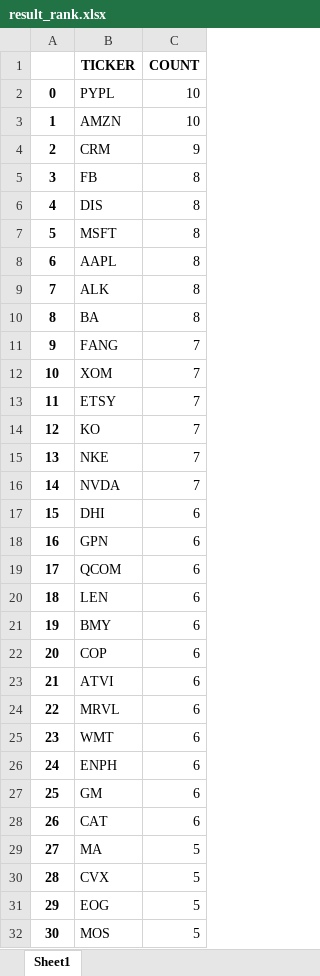
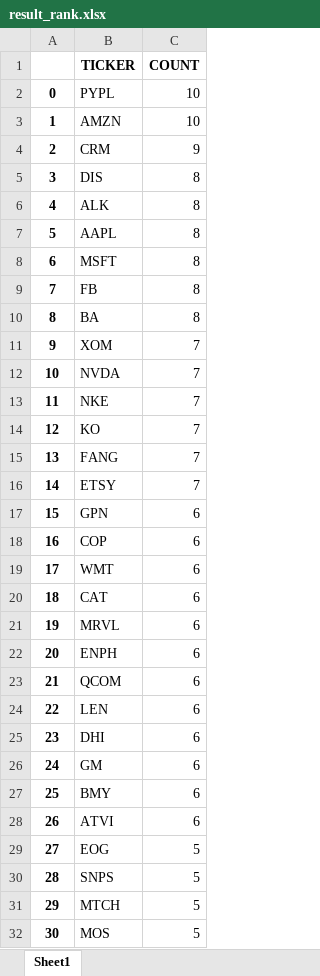
Before and after one commit to Jaykim1234/Python, an Excel workbook: Investment/Jan stock summary/result_rank.xlsx, sheet Sheet1, drawn as a sheet; only a part is shown; values as stored, in another font and other column widths than the file's, no borders; the diff covers the shown part only; the diff names each change by its address in the sheet, - before the commit and + after, or states it on an @@ line.

```diff
--- a/Investment/Jan stock summary/result_rank.xlsx (sheet Sheet1)
+++ b/Investment/Jan stock summary/result_rank.xlsx (sheet Sheet1)
-B5 (TICKER): FB
+B5 (TICKER): DIS
-B6 (TICKER): DIS
+B6 (TICKER): ALK
-B7 (TICKER): MSFT
+B7 (TICKER): AAPL
-B8 (TICKER): AAPL
+B8 (TICKER): MSFT
-B9 (TICKER): ALK
+B9 (TICKER): FB
-B11 (TICKER): FANG
+B11 (TICKER): XOM
-B12 (TICKER): XOM
+B12 (TICKER): NVDA
-B13 (TICKER): ETSY
+B13 (TICKER): NKE
-B15 (TICKER): NKE
+B15 (TICKER): FANG
-B16 (TICKER): NVDA
+B16 (TICKER): ETSY
-B17 (TICKER): DHI
+B17 (TICKER): GPN
-B18 (TICKER): GPN
+B18 (TICKER): COP
-B19 (TICKER): QCOM
+B19 (TICKER): WMT
-B20 (TICKER): LEN
+B20 (TICKER): CAT
-B21 (TICKER): BMY
+B21 (TICKER): MRVL
-B22 (TICKER): COP
+B22 (TICKER): ENPH
-B23 (TICKER): ATVI
+B23 (TICKER): QCOM
-B24 (TICKER): MRVL
+B24 (TICKER): LEN
-B25 (TICKER): WMT
+B25 (TICKER): DHI
-B26 (TICKER): ENPH
+B26 (TICKER): GM
-B27 (TICKER): GM
+B27 (TICKER): BMY
-B28 (TICKER): CAT
+B28 (TICKER): ATVI
-B29 (TICKER): MA
+B29 (TICKER): EOG
-B30 (TICKER): CVX
+B30 (TICKER): SNPS
-B31 (TICKER): EOG
+B31 (TICKER): MTCH
```
Also changed, not shown: 111 edited cells elsewhere in this sheet, 8 other files.
